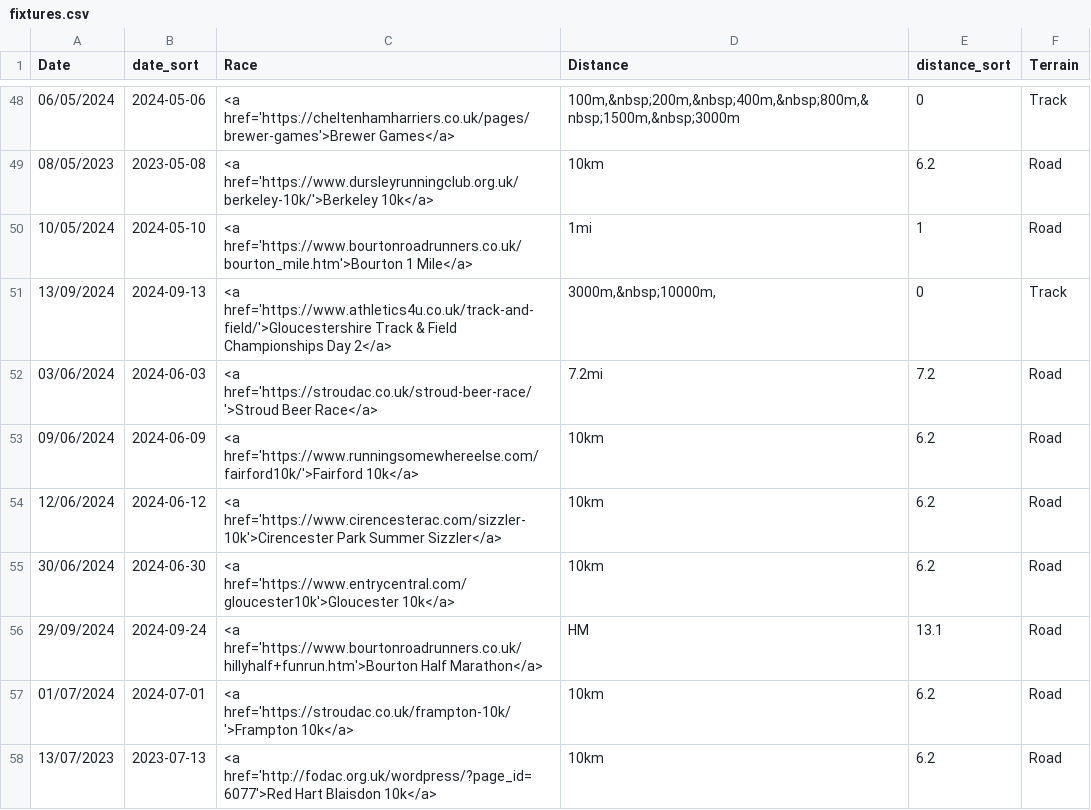
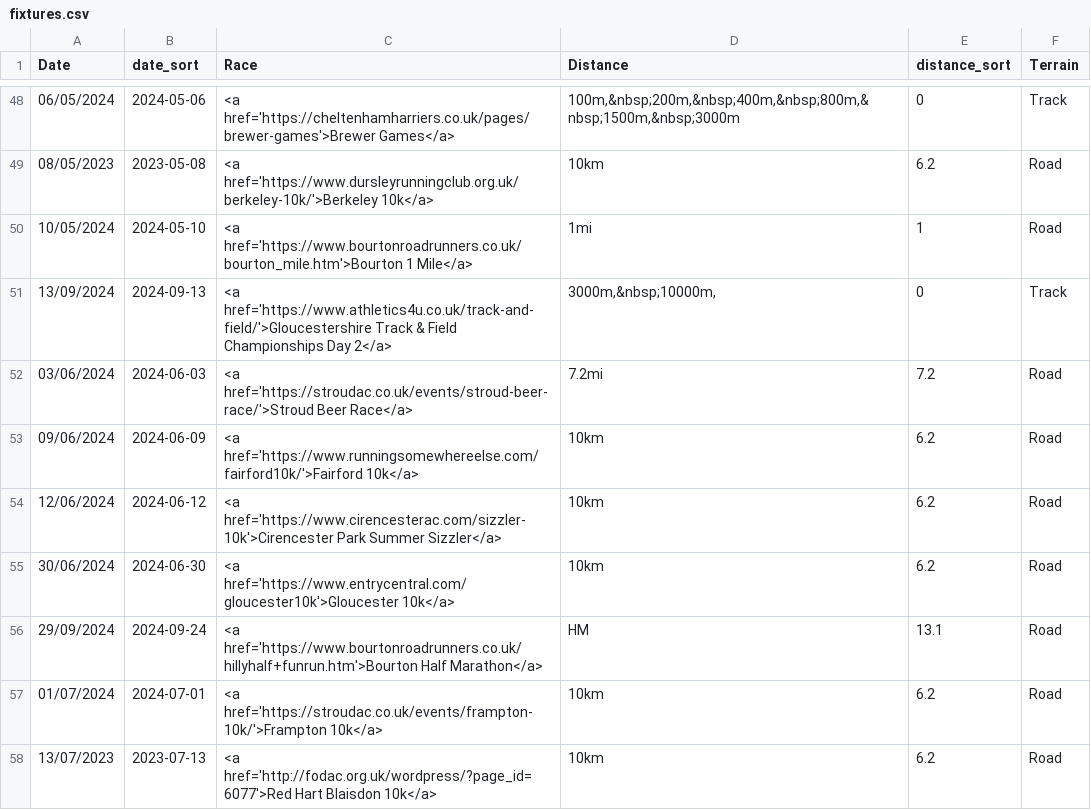
Before and after one commit to CLCStriders/striders, a CSV file: _data/fixtures.csv, drawn as a sheet; only a part is shown, gaps mark what is left out; the diff covers the shown part only.

Commit message:
Update fixtures.csv

```diff
--- a/_data/fixtures.csv
+++ b/_data/fixtures.csv
@@ -51,3 +51,3 @@ Date,date_sort,Race,Distance,distance_sort,Terrain
 13/09/2024,2024-09-13,<a href='https://www.athletics4u.co.uk/track-and-field/'>Gloucestershire Track & Field Championships Day 2</a>,"3000m,&nbsp;10000m,",0,Track
-03/06/2024,2024-06-03,<a href='https://stroudac.co.uk/stroud-beer-race/'>Stroud Beer Race</a>,"7.2mi",7.2,Road
+03/06/2024,2024-06-03,<a href='https://stroudac.co.uk/events/stroud-beer-race/'>Stroud Beer Race</a>,"7.2mi",7.2,Road
 09/06/2024,2024-06-09,<a href='https://www.runningsomewhereelse.com/fairford10k/'>Fairford 10k</a>,"10km",6.2,Road
@@ -56,3 +56,3 @@ Date,date_sort,Race,Distance,distance_sort,Terrain
 29/09/2024,2024-09-24,<a href='https://www.bourtonroadrunners.co.uk/hillyhalf+funrun.htm'>Bourton Half Marathon</a>,"HM",13.1,Road
-01/07/2024,2024-07-01,<a href='https://stroudac.co.uk/frampton-10k/'>Frampton 10k</a>,"10km",6.2,Road
+01/07/2024,2024-07-01,<a href='https://stroudac.co.uk/events/frampton-10k/'>Frampton 10k</a>,"10km",6.2,Road
 13/07/2023,2023-07-13,<a href='http://fodac.org.uk/wordpress/?page_id=6077'>Red Hart Blaisdon 10k</a>,"10km",6.2,Road
```
Also changed, not shown: 1 added row and 8 edited cells elsewhere in this file.
